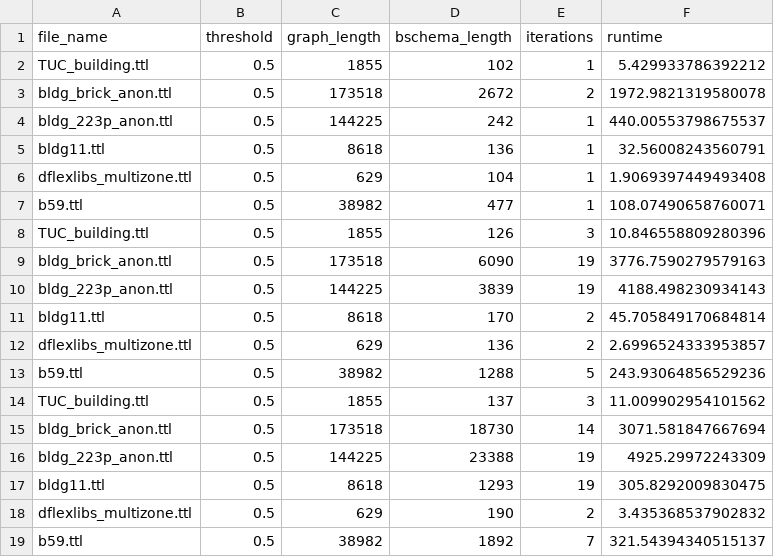
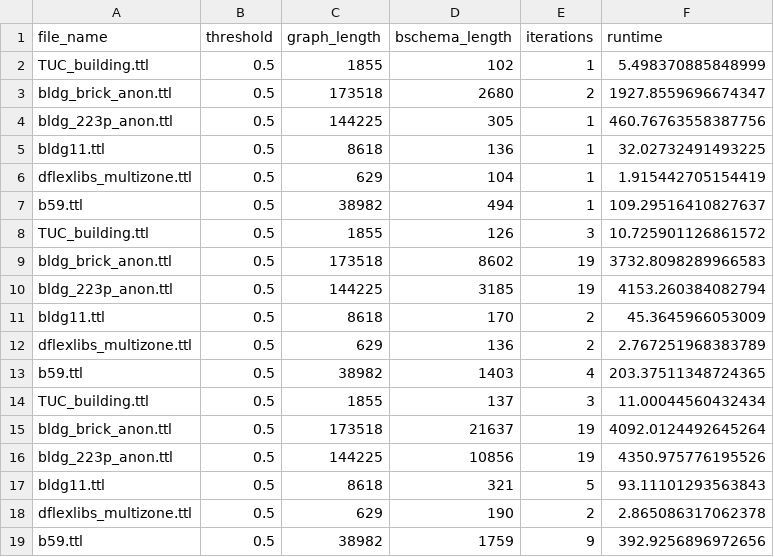
Before and after one commit to INFERLab/BuildingQA, a CSV file: bschema/bschema/threshold-50/stats.csv, drawn as a sheet.

Commit message:
changing generation to use coefficient for threshold

```diff
--- a/bschema/bschema/threshold-50/stats.csv
+++ b/bschema/bschema/threshold-50/stats.csv
@@ -1,19 +1,19 @@
 file_name,threshold,graph_length,bschema_length,iterations,runtime
-TUC_building.ttl,0.5,1855,102,1,5.429933786392212
-bldg_brick_anon.ttl,0.5,173518,2672,2,1972.9821319580078
-bldg_223p_anon.ttl,0.5,144225,242,1,440.00553798675537
-bldg11.ttl,0.5,8618,136,1,32.56008243560791
-dflexlibs_multizone.ttl,0.5,629,104,1,1.9069397449493408
-b59.ttl,0.5,38982,477,1,108.07490658760071
-TUC_building.ttl,0.5,1855,126,3,10.846558809280396
-bldg_brick_anon.ttl,0.5,173518,6090,19,3776.7590279579163
-bldg_223p_anon.ttl,0.5,144225,3839,19,4188.498230934143
-bldg11.ttl,0.5,8618,170,2,45.705849170684814
-dflexlibs_multizone.ttl,0.5,629,136,2,2.6996524333953857
-b59.ttl,0.5,38982,1288,5,243.93064856529236
-TUC_building.ttl,0.5,1855,137,3,11.009902954101562
-bldg_brick_anon.ttl,0.5,173518,18730,14,3071.581847667694
-bldg_223p_anon.ttl,0.5,144225,23388,19,4925.29972243309
-bldg11.ttl,0.5,8618,1293,19,305.8292009830475
-dflexlibs_multizone.ttl,0.5,629,190,2,3.435368537902832
-b59.ttl,0.5,38982,1892,7,321.54394340515137
+TUC_building.ttl,0.5,1855,102,1,5.498370885848999
+bldg_brick_anon.ttl,0.5,173518,2680,2,1927.8559696674347
+bldg_223p_anon.ttl,0.5,144225,305,1,460.76763558387756
+bldg11.ttl,0.5,8618,136,1,32.02732491493225
+dflexlibs_multizone.ttl,0.5,629,104,1,1.915442705154419
+b59.ttl,0.5,38982,494,1,109.29516410827637
+TUC_building.ttl,0.5,1855,126,3,10.725901126861572
+bldg_brick_anon.ttl,0.5,173518,8602,19,3732.8098289966583
+bldg_223p_anon.ttl,0.5,144225,3185,19,4153.260384082794
+bldg11.ttl,0.5,8618,170,2,45.3645966053009
+dflexlibs_multizone.ttl,0.5,629,136,2,2.767251968383789
+b59.ttl,0.5,38982,1403,4,203.37511348724365
+TUC_building.ttl,0.5,1855,137,3,11.00044560432434
+bldg_brick_anon.ttl,0.5,173518,21637,19,4092.0124492645264
+bldg_223p_anon.ttl,0.5,144225,10856,19,4350.975776195526
+bldg11.ttl,0.5,8618,321,5,93.11101293563843
+dflexlibs_multizone.ttl,0.5,629,190,2,2.865086317062378
+b59.ttl,0.5,38982,1759,9,392.9256896972656
```
Also changed, not shown: bschema/bschema/full/stats.csv, bschema/bschema/threshold-0/stats.csv, 40 other files.
